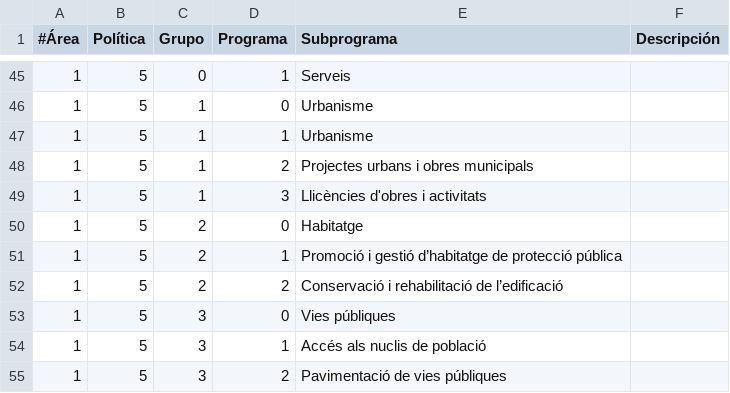
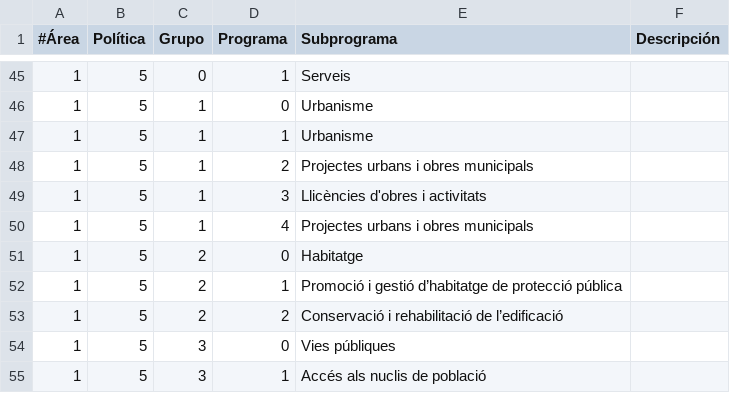
Before and after one commit to civio/presupuesto-elprat, a CSV file: data/ca/areas_funcionales.csv, drawn as a sheet; only a part is shown, gaps mark what is left out; the shorter side is filled out with more unchanged rows; the diff names each change by its address in the sheet, - before the commit and + after, or states it on an @@ line.

```diff
--- a/data/ca/areas_funcionales.csv
+++ b/data/ca/areas_funcionales.csv
+row 50: 1 | 5 | 1 | 4 | Projectes urbans i obres municipals
```
Also changed, not shown: data/es/areas_funcionales.csv, 6 other files.
